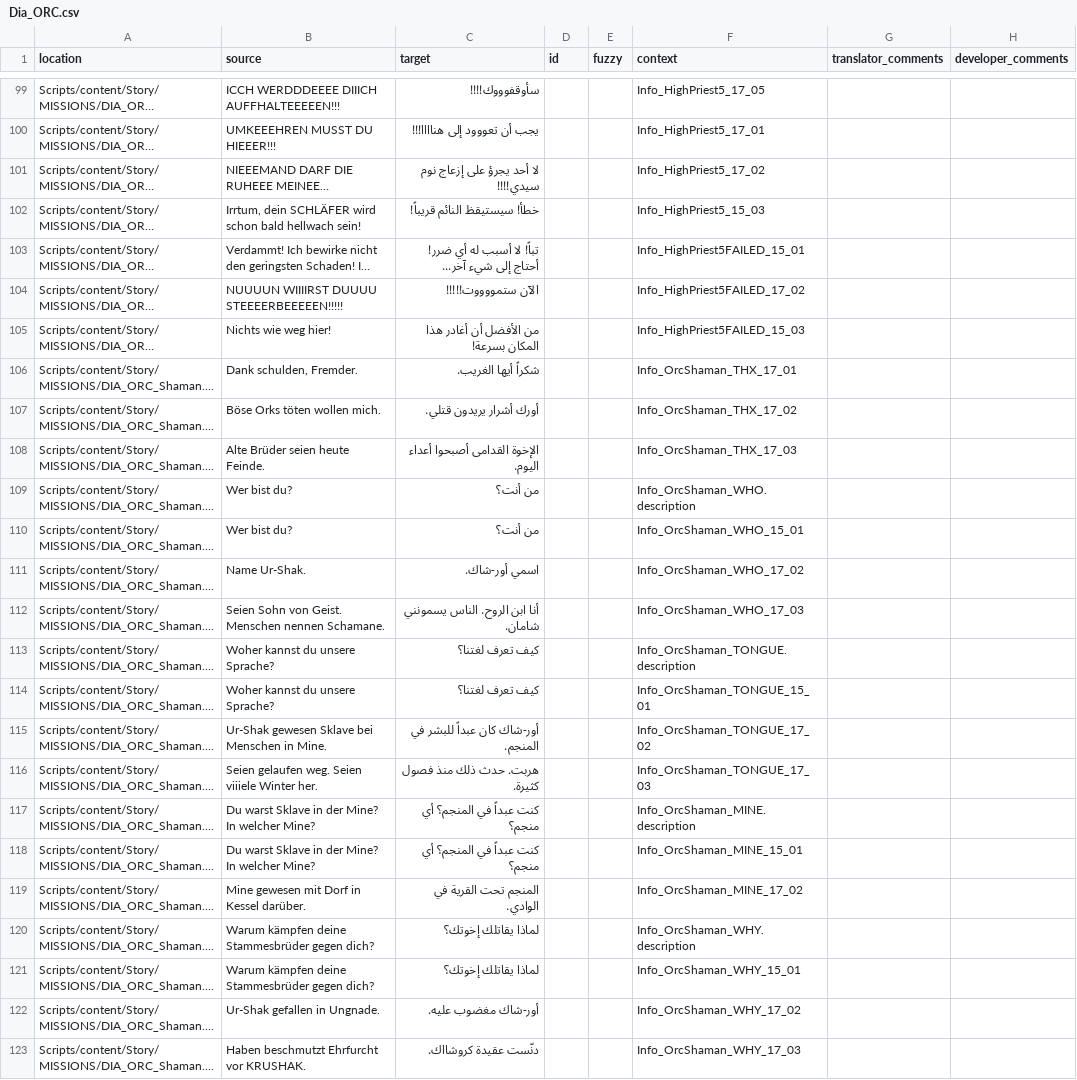
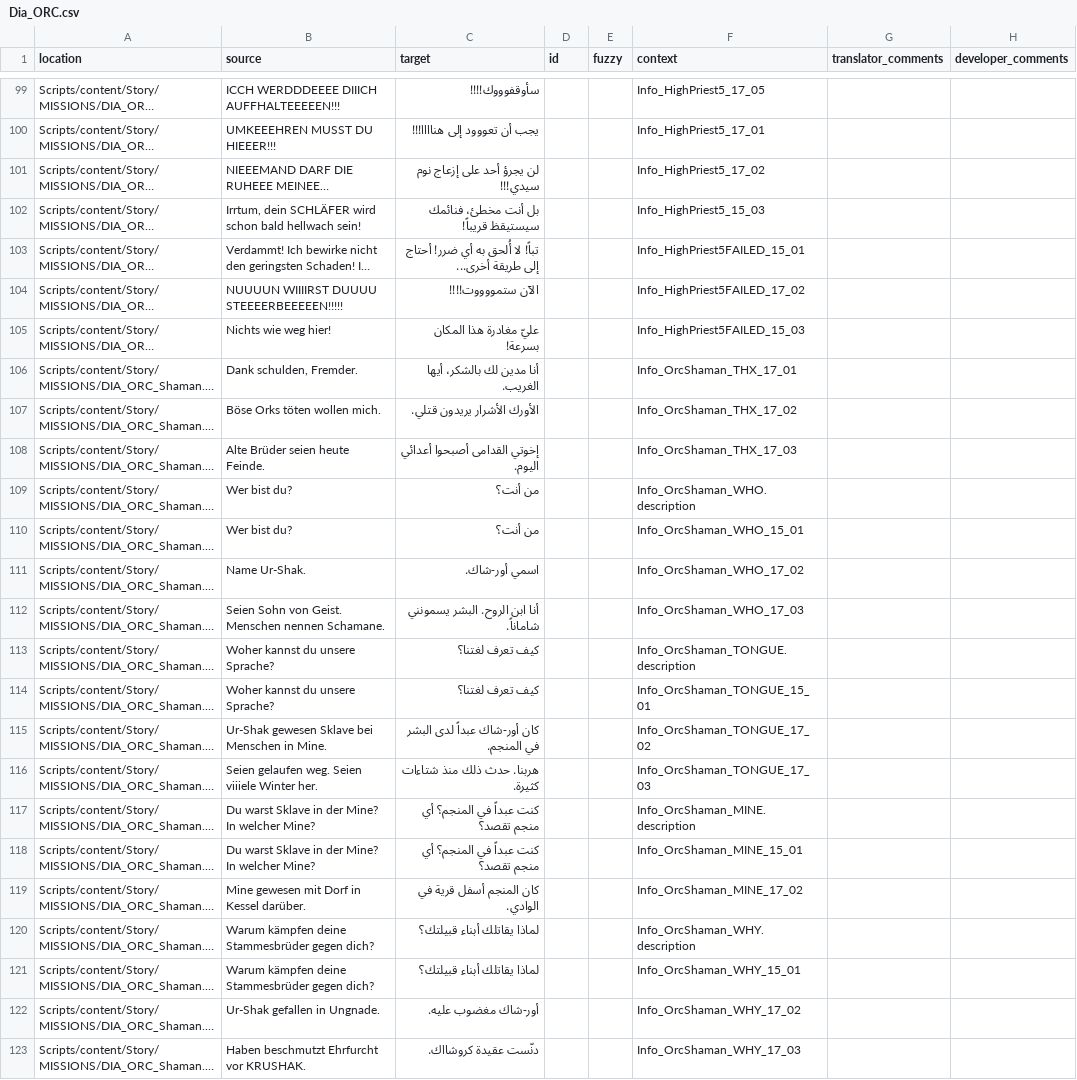
Before and after one commit to 2Saud-coder/Gothic-1-localization, a CSV file: .translations/ar/Dia_ORC.csv, drawn as a sheet; only a part is shown, gaps mark what is left out; long unchanged cells end in …; the diff names each change by its address in the sheet, - before the commit and + after, or states it on an @@ line.

Commit message:
Translate opening Orc dialogue lines into Arabic

```diff
--- a/.translations/ar/Dia_ORC.csv
+++ b/.translations/ar/Dia_ORC.csv
-C101 (target): لا أحد يجرؤ على إزعاج نوم سيدي!!!!
+C101 (target): لن يجرؤ أحد على إزعاج نوم سيدي!!!
-C102 (target): خطأ! سيستيقظ النائم قريباً!
+C102 (target): بل أنت مخطئ، فنائمك سيستيقظ قريباً!
-C103 (target): تباً! لا أسبب له أي ضرر! أحتاج إلى شيء آخر...
+C103 (target): تباً! لا أُلحق به أي ضرر! أحتاج إلى طريقة أخرى...
-C104 (target): الآن ستمووووت!!!!!
+C104 (target): الآن ستمووووت!!!!
-C105 (target): من الأفضل أن أغادر هذا المكان بسرعة!
+C105 (target): عليّ مغادرة هذا المكان بسرعة!
-C106 (target): شكراً أيها الغريب.
+C106 (target): أنا مدين لك بالشكر، أيها الغريب.
-C107 (target): أورك أشرار يريدون قتلي.
+C107 (target): الأورك الأشرار يريدون قتلي.
-C108 (target): الإخوة القدامى أصبحوا أعداء اليوم.
+C108 (target): إخوتي القدامى أصبحوا أعدائي اليوم.
-C112 (target): أنا ابن الروح. الناس يسمونني شامان.
+C112 (target): أنا ابن الروح. البشر يسمونني شاماناً.
-C115 (target): أور-شاك كان عبداً للبشر في المنجم.
+C115 (target): كان أور-شاك عبداً لدى البشر في المنجم.
-C116 (target): هربت. حدث ذلك منذ فصول كثيرة.
+C116 (target): هربنا. حدث ذلك منذ شتاءات كثيرة.
-C117:C118 (target): كنت عبداً في المنجم؟ أي منجم؟
+C117:C118 (target): كنت عبداً في المنجم؟ أي منجم تقصد؟
-C119 (target): المنجم تحت القرية في الوادي.
+C119 (target): كان المنجم أسفل قرية في الوادي.
-C120:C121 (target): لماذا يقاتلك إخوتك؟
+C120:C121 (target): لماذا يقاتلك أبناء قبيلتك؟
```
